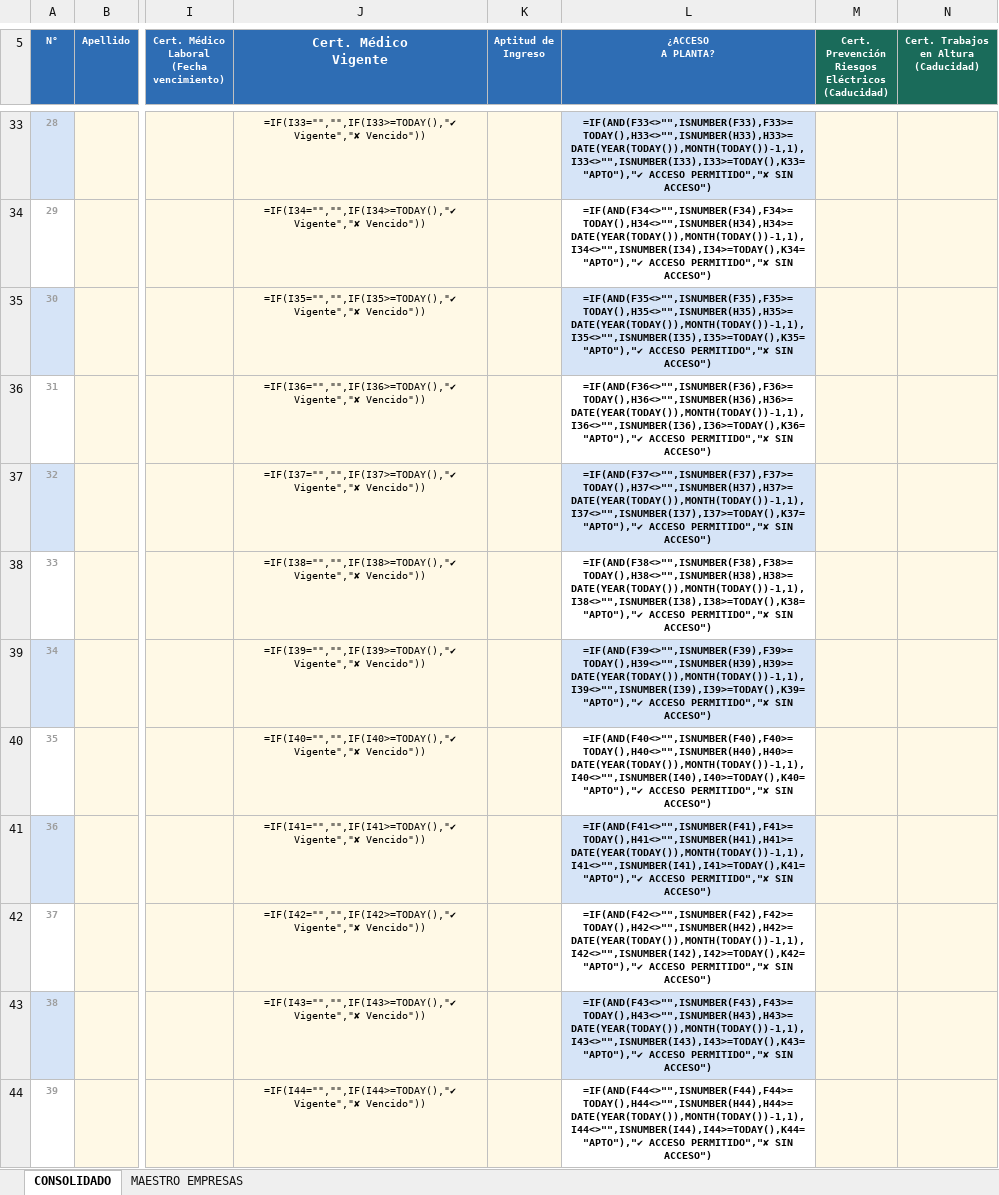
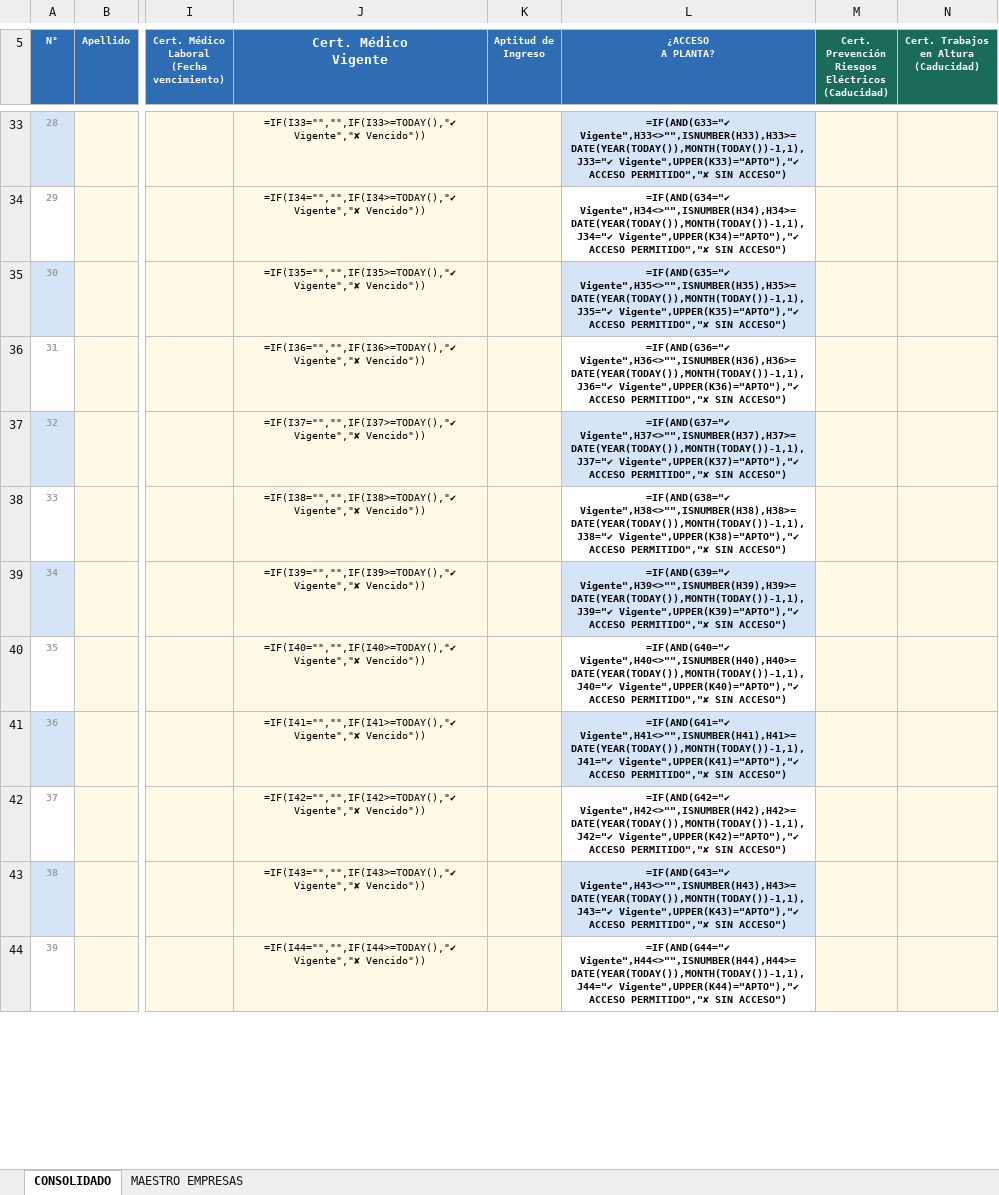
Before and after one commit to Gestion-de-Seguridad-y-Ambiente/Portal-de-seguridad-y-ambiente, an Excel workbook: Consolidado_contratistas_plantabal.xlsx, sheet CONSOLIDADO, drawn as a sheet; only a part is shown, gaps mark what is left out; values as stored, in another font and other column widths than the file's, no borders; formulas without a stored value are shown as written; charts and pictures and conditional formats not drawn; the diff covers the shown part only; the diff names each change by its address in the sheet, - before the commit and + after, or states it on an @@ line.

```diff
--- a/Consolidado_contratistas_plantabal.xlsx (sheet CONSOLIDADO)
+++ b/Consolidado_contratistas_plantabal.xlsx (sheet CONSOLIDADO)
-L33 (¿ACCESO A PLANTA?): =IF(AND(F33<>"",ISNUMBER(F33),F33>=TODAY(),H33<>"",ISNUMBER(H33),H33>=DATE(YEAR(TODAY()),MONTH(TODAY())-1,1),I33<>"",ISNUMBER(I33),I33>=TODAY(),K33="APTO"),"✔ ACCESO PERMITIDO","✘…
+L33 (¿ACCESO A PLANTA?): =IF(AND(G33="✔ Vigente",H33<>"",ISNUMBER(H33),H33>=DATE(YEAR(TODAY()),MONTH(TODAY())-1,1),J33="✔ Vigente",UPPER(K33)="APTO"),"✔ ACCESO PERMITIDO","✘…
-L34 (¿ACCESO A PLANTA?): =IF(AND(F34<>"",ISNUMBER(F34),F34>=TODAY(),H34<>"",ISNUMBER(H34),H34>=DATE(YEAR(TODAY()),MONTH(TODAY())-1,1),I34<>"",ISNUMBER(I34),I34>=TODAY(),K34="APTO"),"✔ ACCESO PERMITIDO","✘…
+L34 (¿ACCESO A PLANTA?): =IF(AND(G34="✔ Vigente",H34<>"",ISNUMBER(H34),H34>=DATE(YEAR(TODAY()),MONTH(TODAY())-1,1),J34="✔ Vigente",UPPER(K34)="APTO"),"✔ ACCESO PERMITIDO","✘…
-L35 (¿ACCESO A PLANTA?): =IF(AND(F35<>"",ISNUMBER(F35),F35>=TODAY(),H35<>"",ISNUMBER(H35),H35>=DATE(YEAR(TODAY()),MONTH(TODAY())-1,1),I35<>"",ISNUMBER(I35),I35>=TODAY(),K35="APTO"),"✔ ACCESO PERMITIDO","✘…
+L35 (¿ACCESO A PLANTA?): =IF(AND(G35="✔ Vigente",H35<>"",ISNUMBER(H35),H35>=DATE(YEAR(TODAY()),MONTH(TODAY())-1,1),J35="✔ Vigente",UPPER(K35)="APTO"),"✔ ACCESO PERMITIDO","✘…
-L36 (¿ACCESO A PLANTA?): =IF(AND(F36<>"",ISNUMBER(F36),F36>=TODAY(),H36<>"",ISNUMBER(H36),H36>=DATE(YEAR(TODAY()),MONTH(TODAY())-1,1),I36<>"",ISNUMBER(I36),I36>=TODAY(),K36="APTO"),"✔ ACCESO PERMITIDO","✘…
+L36 (¿ACCESO A PLANTA?): =IF(AND(G36="✔ Vigente",H36<>"",ISNUMBER(H36),H36>=DATE(YEAR(TODAY()),MONTH(TODAY())-1,1),J36="✔ Vigente",UPPER(K36)="APTO"),"✔ ACCESO PERMITIDO","✘…
-L37 (¿ACCESO A PLANTA?): =IF(AND(F37<>"",ISNUMBER(F37),F37>=TODAY(),H37<>"",ISNUMBER(H37),H37>=DATE(YEAR(TODAY()),MONTH(TODAY())-1,1),I37<>"",ISNUMBER(I37),I37>=TODAY(),K37="APTO"),"✔ ACCESO PERMITIDO","✘…
+L37 (¿ACCESO A PLANTA?): =IF(AND(G37="✔ Vigente",H37<>"",ISNUMBER(H37),H37>=DATE(YEAR(TODAY()),MONTH(TODAY())-1,1),J37="✔ Vigente",UPPER(K37)="APTO"),"✔ ACCESO PERMITIDO","✘…
-L38 (¿ACCESO A PLANTA?): =IF(AND(F38<>"",ISNUMBER(F38),F38>=TODAY(),H38<>"",ISNUMBER(H38),H38>=DATE(YEAR(TODAY()),MONTH(TODAY())-1,1),I38<>"",ISNUMBER(I38),I38>=TODAY(),K38="APTO"),"✔ ACCESO PERMITIDO","✘…
+L38 (¿ACCESO A PLANTA?): =IF(AND(G38="✔ Vigente",H38<>"",ISNUMBER(H38),H38>=DATE(YEAR(TODAY()),MONTH(TODAY())-1,1),J38="✔ Vigente",UPPER(K38)="APTO"),"✔ ACCESO PERMITIDO","✘…
-L39 (¿ACCESO A PLANTA?): =IF(AND(F39<>"",ISNUMBER(F39),F39>=TODAY(),H39<>"",ISNUMBER(H39),H39>=DATE(YEAR(TODAY()),MONTH(TODAY())-1,1),I39<>"",ISNUMBER(I39),I39>=TODAY(),K39="APTO"),"✔ ACCESO PERMITIDO","✘…
+L39 (¿ACCESO A PLANTA?): =IF(AND(G39="✔ Vigente",H39<>"",ISNUMBER(H39),H39>=DATE(YEAR(TODAY()),MONTH(TODAY())-1,1),J39="✔ Vigente",UPPER(K39)="APTO"),"✔ ACCESO PERMITIDO","✘…
-L40 (¿ACCESO A PLANTA?): =IF(AND(F40<>"",ISNUMBER(F40),F40>=TODAY(),H40<>"",ISNUMBER(H40),H40>=DATE(YEAR(TODAY()),MONTH(TODAY())-1,1),I40<>"",ISNUMBER(I40),I40>=TODAY(),K40="APTO"),"✔ ACCESO PERMITIDO","✘…
+L40 (¿ACCESO A PLANTA?): =IF(AND(G40="✔ Vigente",H40<>"",ISNUMBER(H40),H40>=DATE(YEAR(TODAY()),MONTH(TODAY())-1,1),J40="✔ Vigente",UPPER(K40)="APTO"),"✔ ACCESO PERMITIDO","✘…
-L41 (¿ACCESO A PLANTA?): =IF(AND(F41<>"",ISNUMBER(F41),F41>=TODAY(),H41<>"",ISNUMBER(H41),H41>=DATE(YEAR(TODAY()),MONTH(TODAY())-1,1),I41<>"",ISNUMBER(I41),I41>=TODAY(),K41="APTO"),"✔ ACCESO PERMITIDO","✘…
+L41 (¿ACCESO A PLANTA?): =IF(AND(G41="✔ Vigente",H41<>"",ISNUMBER(H41),H41>=DATE(YEAR(TODAY()),MONTH(TODAY())-1,1),J41="✔ Vigente",UPPER(K41)="APTO"),"✔ ACCESO PERMITIDO","✘…
-L42 (¿ACCESO A PLANTA?): =IF(AND(F42<>"",ISNUMBER(F42),F42>=TODAY(),H42<>"",ISNUMBER(H42),H42>=DATE(YEAR(TODAY()),MONTH(TODAY())-1,1),I42<>"",ISNUMBER(I42),I42>=TODAY(),K42="APTO"),"✔ ACCESO PERMITIDO","✘…
+L42 (¿ACCESO A PLANTA?): =IF(AND(G42="✔ Vigente",H42<>"",ISNUMBER(H42),H42>=DATE(YEAR(TODAY()),MONTH(TODAY())-1,1),J42="✔ Vigente",UPPER(K42)="APTO"),"✔ ACCESO PERMITIDO","✘…
-L43 (¿ACCESO A PLANTA?): =IF(AND(F43<>"",ISNUMBER(F43),F43>=TODAY(),H43<>"",ISNUMBER(H43),H43>=DATE(YEAR(TODAY()),MONTH(TODAY())-1,1),I43<>"",ISNUMBER(I43),I43>=TODAY(),K43="APTO"),"✔ ACCESO PERMITIDO","✘…
+L43 (¿ACCESO A PLANTA?): =IF(AND(G43="✔ Vigente",H43<>"",ISNUMBER(H43),H43>=DATE(YEAR(TODAY()),MONTH(TODAY())-1,1),J43="✔ Vigente",UPPER(K43)="APTO"),"✔ ACCESO PERMITIDO","✘…
-L44 (¿ACCESO A PLANTA?): =IF(AND(F44<>"",ISNUMBER(F44),F44>=TODAY(),H44<>"",ISNUMBER(H44),H44>=DATE(YEAR(TODAY()),MONTH(TODAY())-1,1),I44<>"",ISNUMBER(I44),I44>=TODAY(),K44="APTO"),"✔ ACCESO PERMITIDO","✘…
+L44 (¿ACCESO A PLANTA?): =IF(AND(G44="✔ Vigente",H44<>"",ISNUMBER(H44),H44>=DATE(YEAR(TODAY()),MONTH(TODAY())-1,1),J44="✔ Vigente",UPPER(K44)="APTO"),"✔ ACCESO PERMITIDO","✘…
```
Also changed, not shown: 38 edited cells elsewhere in this sheet.
